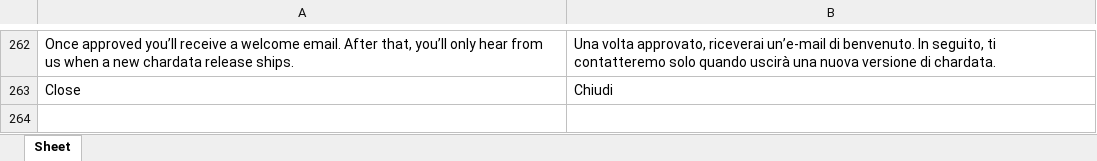
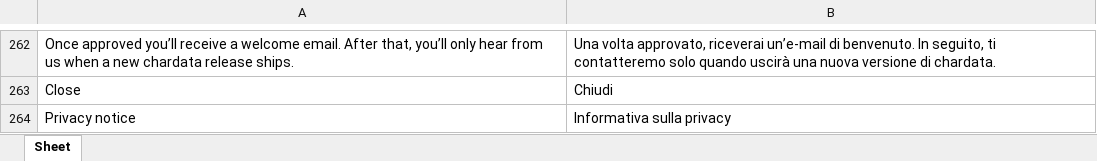
Before and after one commit to colourbill-ctrl/chardata, an Excel workbook: translations/Eng-It.xlsx, sheet Sheet, drawn as a sheet; only a part is shown, gaps mark what is left out; values as stored, in another font and other column widths than the file's, no borders; the diff names each change by its address in the sheet, - before the commit and + after, or states it on an @@ line.

```diff
--- a/translations/Eng-It.xlsx (sheet Sheet)
+++ b/translations/Eng-It.xlsx (sheet Sheet)
+row 264: Privacy notice | Informativa sulla privacy
```
Also changed, not shown: translations/Eng-Fr.xlsx, translations/Eng-Ja.xlsx, 7 other files.
